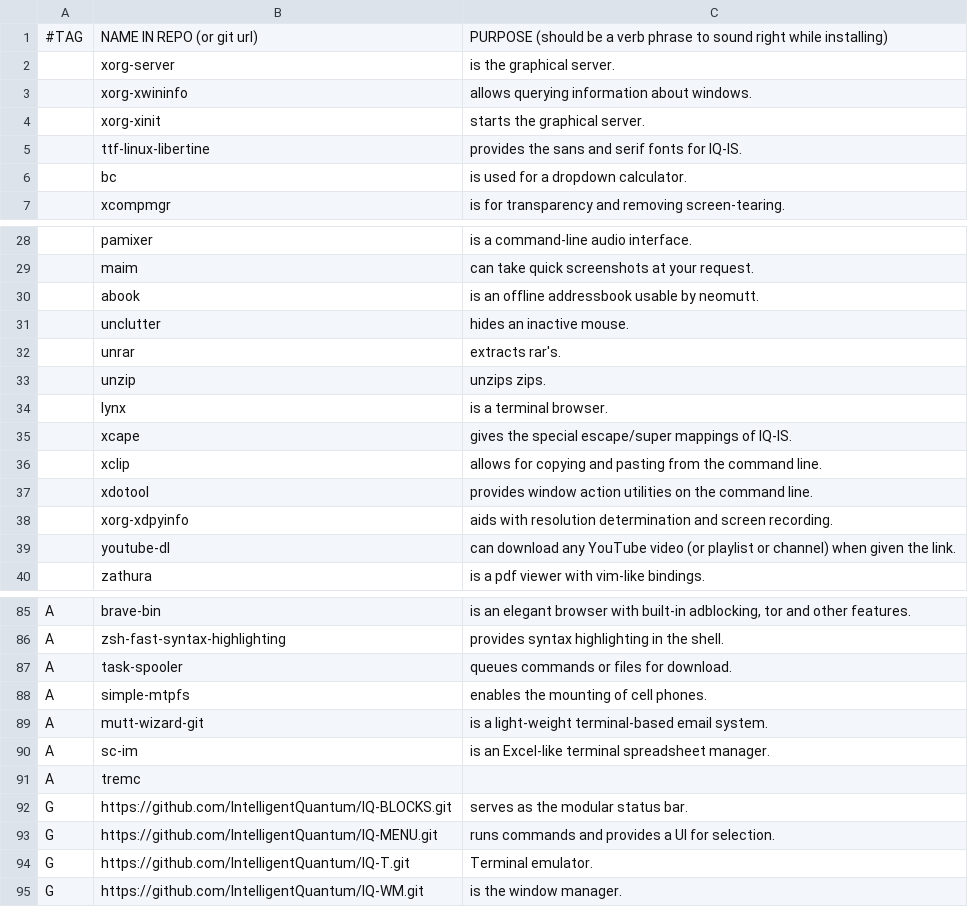
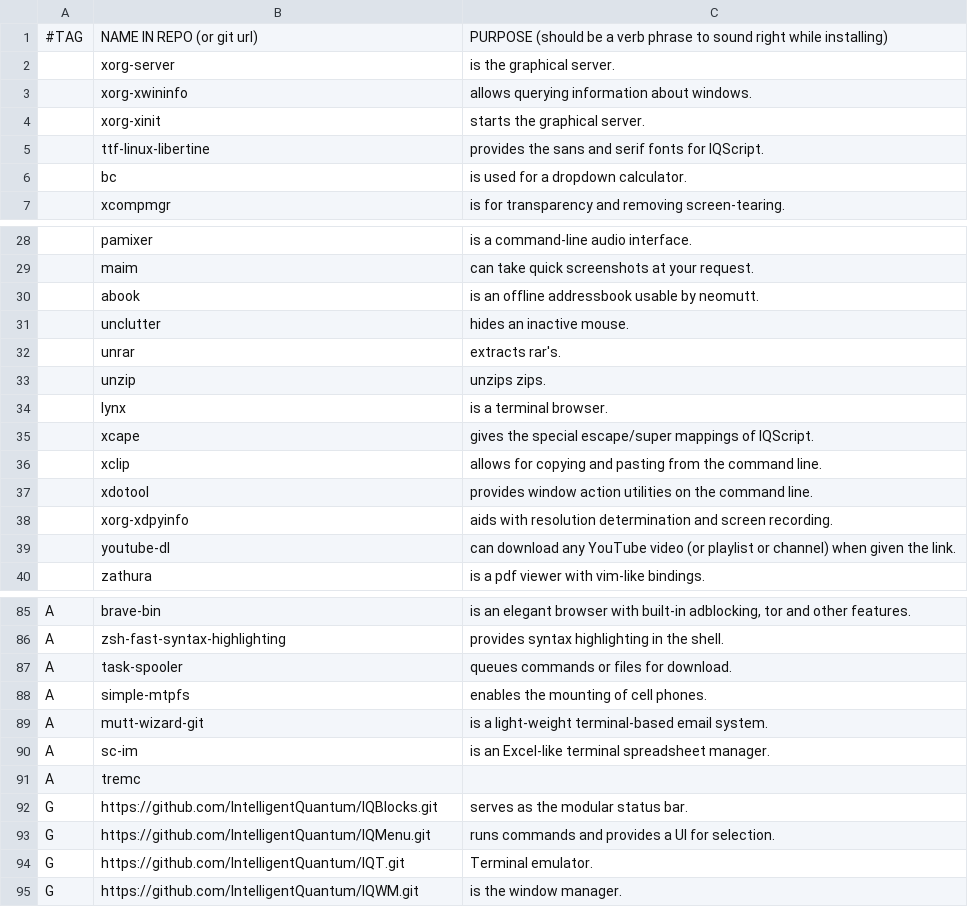
Before and after one commit to IntelligentQuantum/IQScript, a CSV file: Programs.csv, drawn as a sheet; only a part is shown, gaps mark what is left out.

Commit message:
IQScript

```diff
--- a/Programs.csv
+++ b/Programs.csv
@@ -4,3 +4,3 @@
 ,xorg-xinit,"starts the graphical server."
-,ttf-linux-libertine,"provides the sans and serif fonts for IQ-IS."
+,ttf-linux-libertine,"provides the sans and serif fonts for IQScript."
 ,bc,"is used for a dropdown calculator."
@@ -34,3 +34,3 @@
 ,lynx,"is a terminal browser."
-,xcape,"gives the special escape/super mappings of IQ-IS."
+,xcape,"gives the special escape/super mappings of IQScript."
 ,xclip,"allows for copying and pasting from the command line."
@@ -91,5 +91,5 @@ A,sc-im,"is an Excel-like terminal spreadsheet manager."
 A,tremc,""
-G,https://github.com/IntelligentQuantum/IQ-BLOCKS.git,"serves as the modular status bar."
-G,https://github.com/IntelligentQuantum/IQ-MENU.git,"runs commands and provides a UI for selection."
-G,https://github.com/IntelligentQuantum/IQ-T.git,"Terminal emulator."
-G,https://github.com/IntelligentQuantum/IQ-WM.git,"is the window manager."
+G,https://github.com/IntelligentQuantum/IQBlocks.git,"serves as the modular status bar."
+G,https://github.com/IntelligentQuantum/IQMenu.git,"runs commands and provides a UI for selection."
+G,https://github.com/IntelligentQuantum/IQT.git,"Terminal emulator."
+G,https://github.com/IntelligentQuantum/IQWM.git,"is the window manager."
```
Also changed, not shown: 1 other file.
